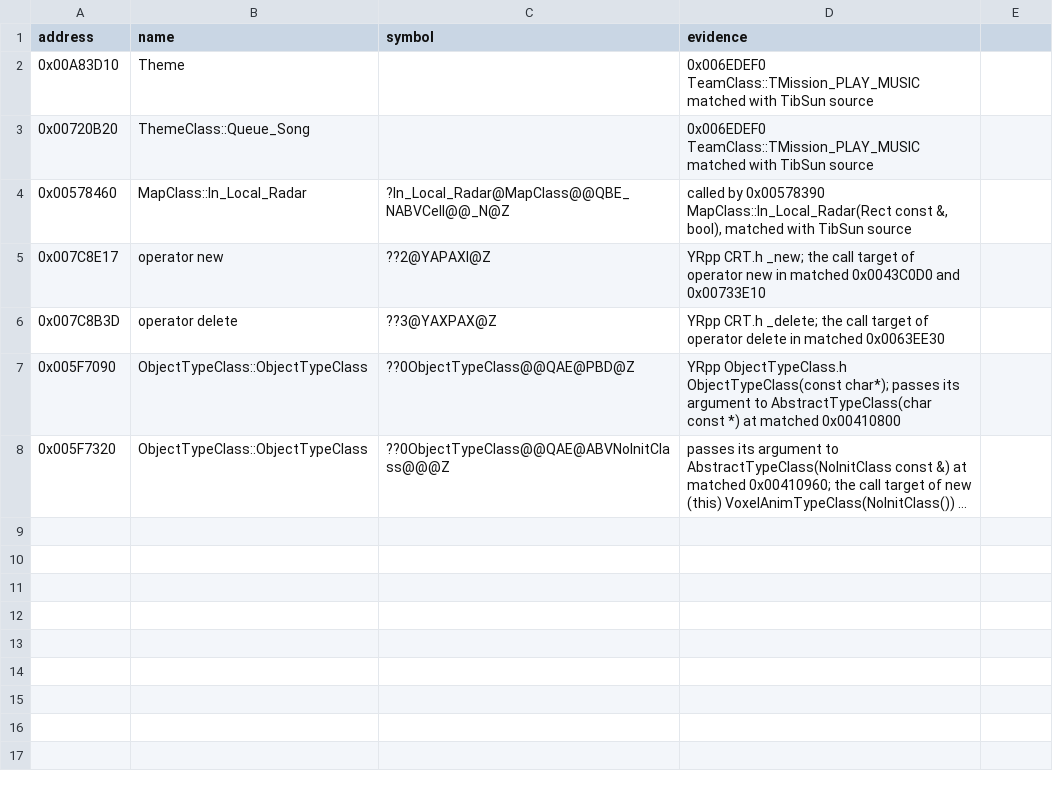
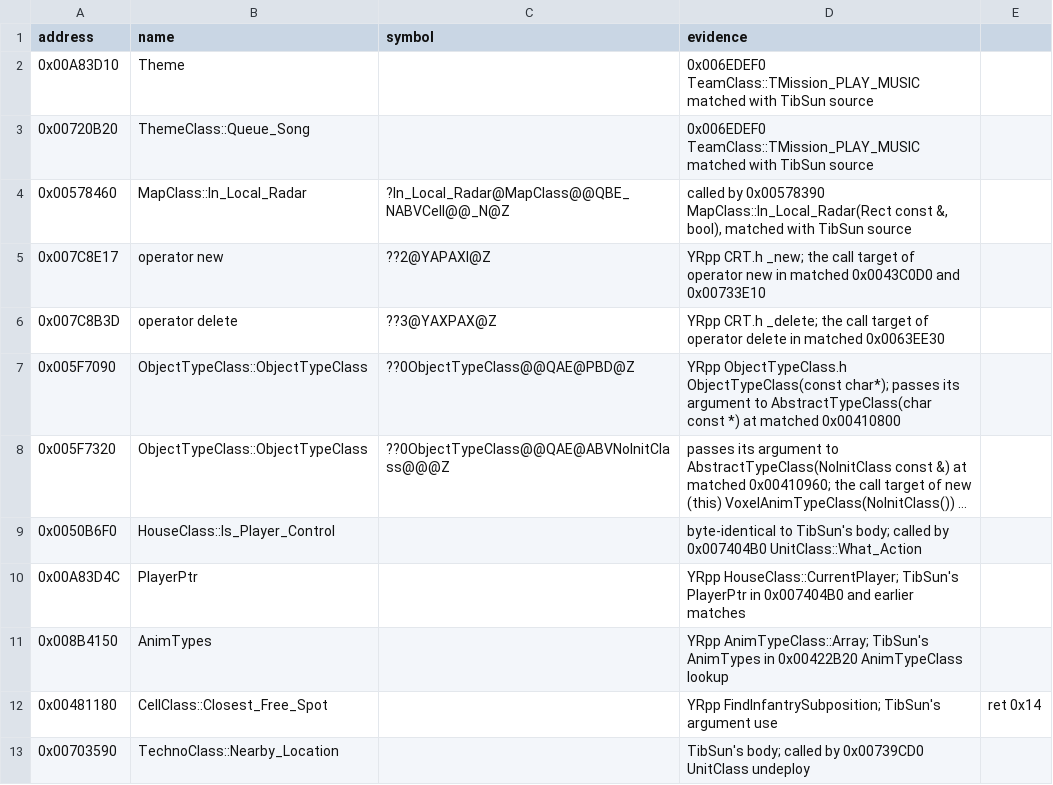
Before and after one commit to gibbo101/ra2-decomp, a CSV file: data/names.csv, drawn as a sheet; long unchanged cells end in …; the diff names each change by its address in the sheet, - before the commit and + after, or states it on an @@ line.

Commit message:
Land batch 5: 105 of 108 small functions across the game-object modules
Most of these classes were already proven, so the first tier landed 87 on its
own and the header merge mainly checked requested YRpp names against TibSun,
finding three that the tree already declared under their Westwood names. The
checker now accepts operator names in markers, so TPoint2D<int>::operator==
is checked like any other function.

```diff
--- a/data/names.csv
+++ b/data/names.csv
+row 9: 0x0050B6F0 | HouseClass::Is_Player_Control |  | byte-identical to TibSun's body; called by 0x007404B0 UnitClass::What_Action
+row 10: 0x00A83D4C | PlayerPtr |  | YRpp HouseClass::CurrentPlayer; TibSun's PlayerPtr in 0x007404B0 and earlier matches
+row 11: 0x008B4150 | AnimTypes |  | YRpp AnimTypeClass::Array; TibSun's AnimTypes in 0x00422B20 AnimTypeClass lookup
+row 12: 0x00481180 | CellClass::Closest_Free_Spot |  | YRpp FindInfantrySubposition; TibSun's argument use | ret 0x14
+row 13: 0x00703590 | TechnoClass::Nearby_Location |  | TibSun's body; called by 0x00739CD0 UnitClass undeploy
```
Also changed, not shown: 38 other files.
